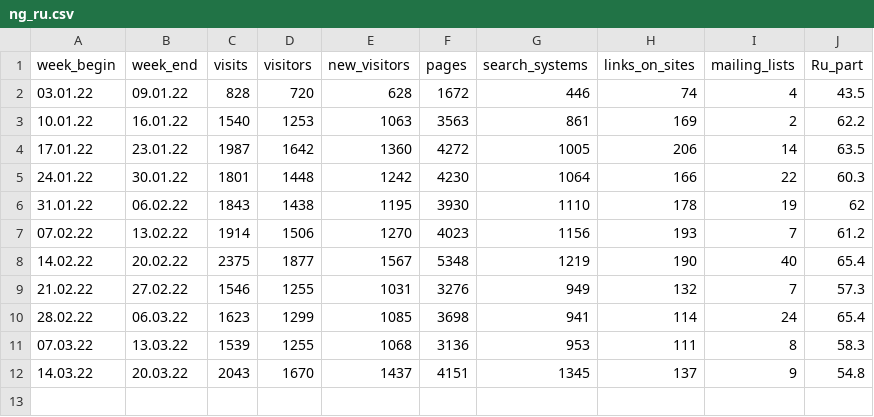
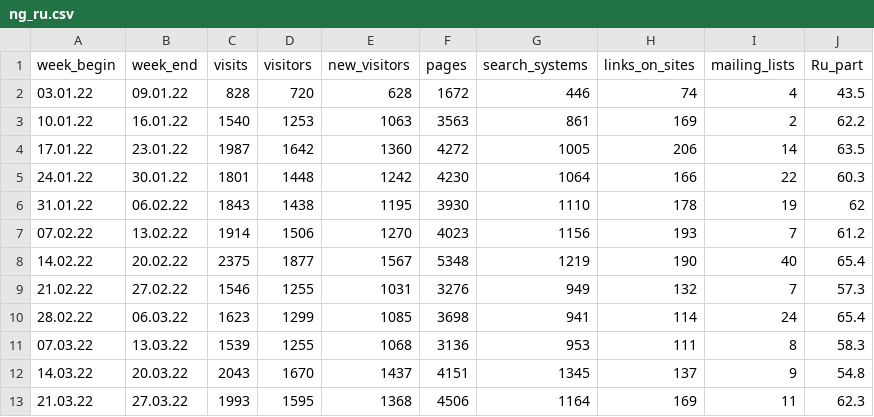
Before and after one commit to amgalieva/work, a CSV file: shiny_data/ng_ru.csv, drawn as a sheet; the diff names each change by its address in the sheet, - before the commit and + after, or states it on an @@ line.

Commit message:
weekly data added

```diff
--- a/shiny_data/ng_ru.csv
+++ b/shiny_data/ng_ru.csv
+row 13: 21.03.22 | 27.03.22 | 1993 | 1595 | 1368 | 4506 | 1164 | 169 | 11 | 62.3
```
Also changed, not shown: shiny_data/data_site.csv.
